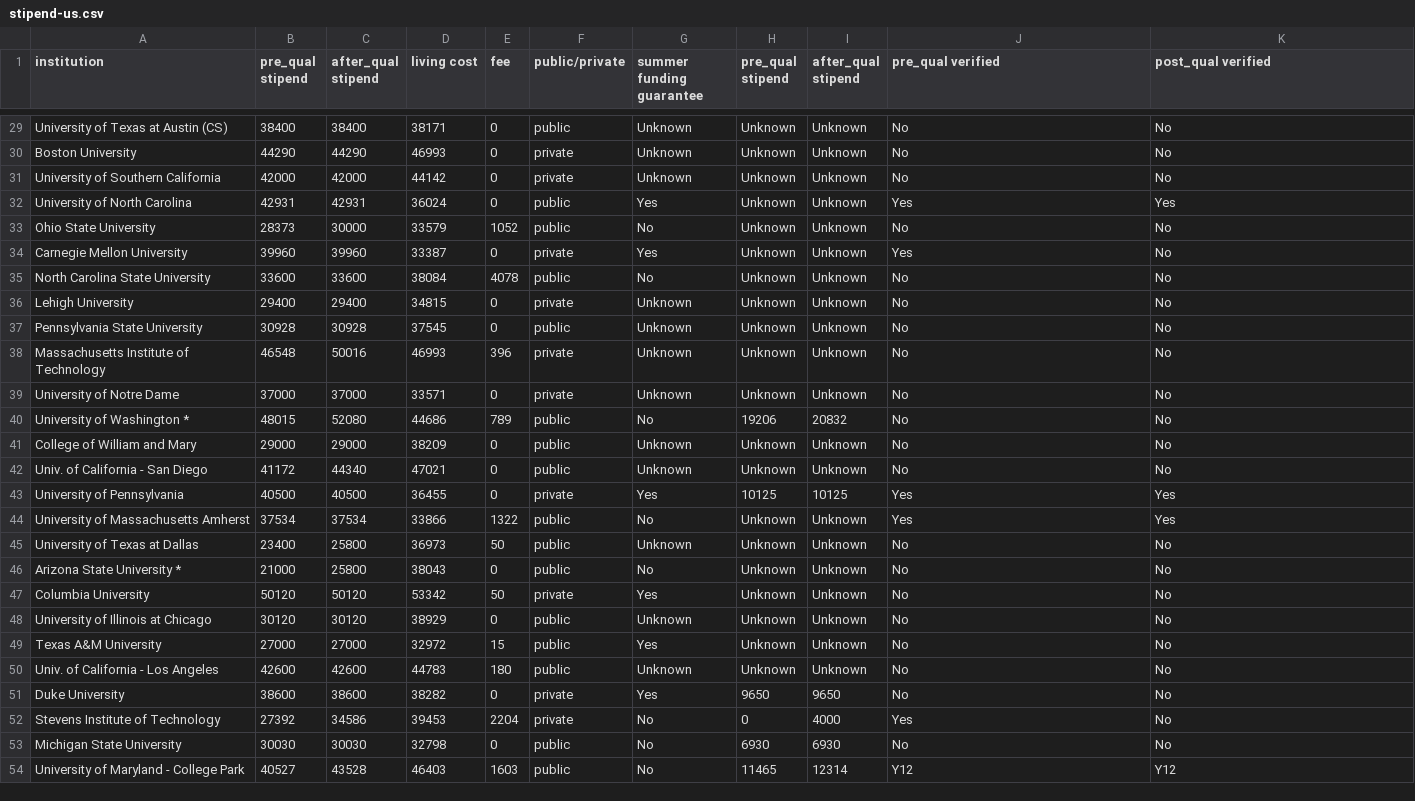
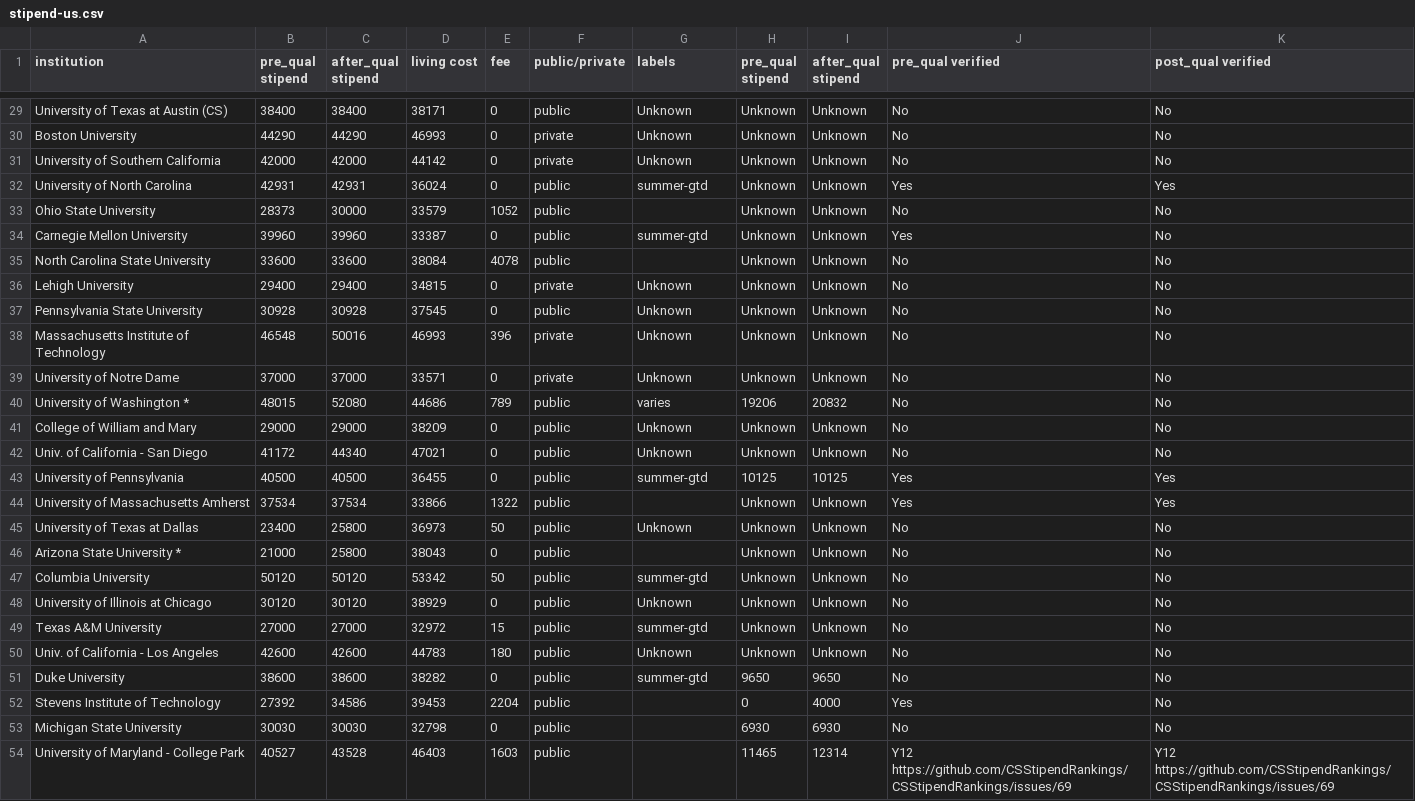
Before and after one commit to CSStipendRankings/CSStipendRankings, a CSV file: stipend-us.csv, drawn as a sheet; only a part is shown, gaps mark what is left out; the diff covers the shown part only.

Commit message:
Update labels

```diff
--- a/stipend-us.csv
+++ b/stipend-us.csv
@@ -1 +1 @@
-institution, pre_qual stipend, after_qual stipend, living cost, fee, public/private, summer funding guarantee, pre_qual stipend, after_qual stipend, pre_qual verified, post_qual verified
+institution, pre_qual stipend, after_qual stipend, living cost, fee, public/private, labels, pre_qual stipend, after_qual stipend, pre_qual verified, post_qual verified
@@ -31,6 +31,6 @@ institution, pre_qual stipend, after_qual stipend, living cost, fee, public/priv
 "University of Southern California", 42000, 42000, 44142, 0, private, Unknown, Unknown, Unknown, No, No
-"University of North Carolina", 42931, 42931, 36024, 0, public, Yes, Unknown, Unknown, Yes, Yes
-"Ohio State University", 28373, 30000, 33579, 1052, public, No, Unknown, Unknown, No, No
-"Carnegie Mellon University", 39960, 39960, 33387, 0, private, Yes, Unknown, Unknown, Yes, No
-"North Carolina State University", 33600, 33600, 38084, 4078, public, No, Unknown, Unknown, No, No
+"University of North Carolina", 42931, 42931, 36024, 0, public, summer-gtd, Unknown, Unknown, Yes, Yes
+"Ohio State University", 28373, 30000, 33579, 1052, public, , Unknown, Unknown, No, No
+"Carnegie Mellon University", 39960, 39960, 33387, 0, public, summer-gtd, Unknown, Unknown, Yes, No
+"North Carolina State University", 33600, 33600, 38084, 4078, public, , Unknown, Unknown, No, No
 "Lehigh University", 29400, 29400, 34815, 0, private, Unknown, Unknown, Unknown, No, No
@@ -39,16 +39,16 @@ institution, pre_qual stipend, after_qual stipend, living cost, fee, public/priv
 "University of Notre Dame", 37000, 37000, 33571, 0, private, Unknown, Unknown, Unknown, No, No
-"University of Washington *", 48015, 52080, 44686, 789, public, No, 19206, 20832, No, No
+"University of Washington *", 48015, 52080, 44686, 789, public, varies, 19206, 20832, No, No
 "College of William and Mary", 29000, 29000, 38209, 0, public, Unknown, Unknown, Unknown, No, No
 "Univ. of California - San Diego", 41172, 44340, 47021,0, public, Unknown, Unknown, Unknown, No, No
-"University of Pennsylvania", 40500, 40500, 36455, 0, private, Yes, 10125, 10125, Yes, Yes
-"University of Massachusetts Amherst", 37534, 37534, 33866, 1322, public, No, Unknown, Unknown, Yes, Yes
+"University of Pennsylvania", 40500, 40500, 36455, 0, public, summer-gtd, 10125, 10125, Yes, Yes
+"University of Massachusetts Amherst", 37534, 37534, 33866, 1322, public, , Unknown, Unknown, Yes, Yes
 "University of Texas at Dallas", 23400, 25800, 36973, 50, public, Unknown, Unknown, Unknown, No, No
-"Arizona State University *", 21000, 25800, 38043, 0, public, No, Unknown, Unknown, No, No
-"Columbia University", 50120, 50120, 53342, 50, private, Yes, Unknown, Unknown, No, No
+"Arizona State University *", 21000, 25800, 38043, 0, public, , Unknown, Unknown, No, No
+"Columbia University", 50120, 50120, 53342, 50, public, summer-gtd, Unknown, Unknown, No, No
 "University of Illinois at Chicago", 30120, 30120, 38929, 0, public, Unknown, Unknown, Unknown, No, No
-"Texas A&M University", 27000, 27000, 32972, 15, public, Yes, Unknown, Unknown, No, No
+"Texas A&M University", 27000, 27000, 32972, 15, public, summer-gtd, Unknown, Unknown, No, No
 "Univ. of California - Los Angeles", 42600, 42600, 44783, 180, public, Unknown, Unknown, Unknown, No, No
-"Duke University", 38600, 38600, 38282, 0, private, Yes, 9650, 9650, No, No
-"Stevens Institute of Technology", 27392, 34586, 39453, 2204, private, No, 0, 4000, Yes, No
-"Michigan State University", 30030, 30030, 32798, 0, public, No, 6930, 6930, No, No
-"University of Maryland - College Park", 40527, 43528, 46403, 1603, public, No, 11465, 12314, Y12, Y12
+"Duke University", 38600, 38600, 38282, 0, public, summer-gtd, 9650, 9650, No, No
+"Stevens Institute of Technology", 27392, 34586, 39453, 2204, public, , 0, 4000, Yes, No
+"Michigan State University", 30030, 30030, 32798, 0, public, , 6930, 6930, No, No
+"University of Maryland - College Park", 40527, 43528, 46403, 1603, public, , 11465, 12314, Y12 https://github.com/CSStipendRankings/CSStipendRankings/issues/69, Y12 https://github.com/CSStipendRankings/CSStipendRankings/issues/69
```
Also changed, not shown: 13 edited cells elsewhere in this file, fellowship-us.csv, 2 other files.
